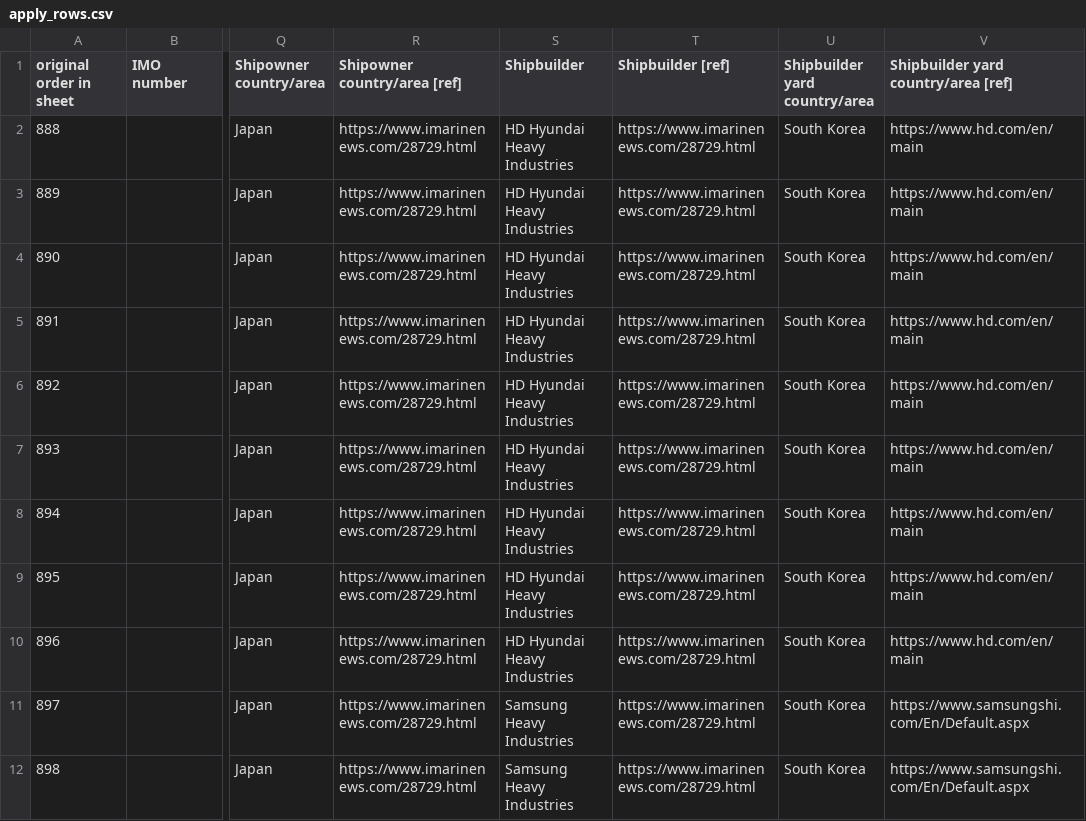
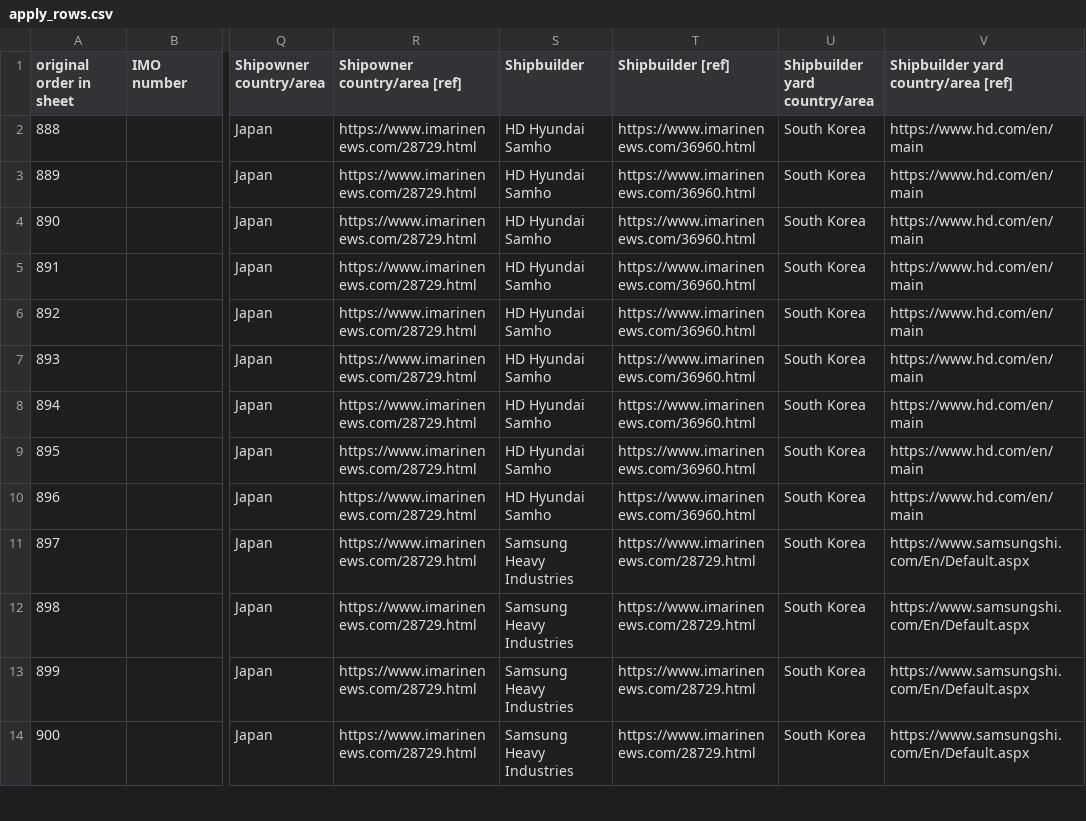
Before and after one commit to bairdlangenbrunner/lng-carriers-researcher, a CSV file: batches/2026-09-23_1707ET_fix_mozambique_bw/apply_rows.csv, drawn as a sheet; only a part is shown, gaps mark what is left out; the shorter side is filled out with more unchanged rows; the diff names each change by its address in the sheet, - before the commit and + after, or states it on an @@ line.

```diff
--- a/batches/2026-09-23_1707ET_fix_mozambique_bw/apply_rows.csv
+++ b/batches/2026-09-23_1707ET_fix_mozambique_bw/apply_rows.csv
-S2:S10 (Shipbuilder): HD Hyundai Heavy Industries
+S2:S10 (Shipbuilder): HD Hyundai Samho
-T2:T10 (Shipbuilder [ref]): https://www.imarinenews.com/28729.html
+T2:T10 (Shipbuilder [ref]): https://www.imarinenews.com/36960.html
```
Also changed, not shown: batches/2026-09-23_1707ET_fix_mozambique_bw/apply_patch.csv, batches/2026-09-23_1707ET_fix_mozambique_bw/decisions.csv, 11 other files.
